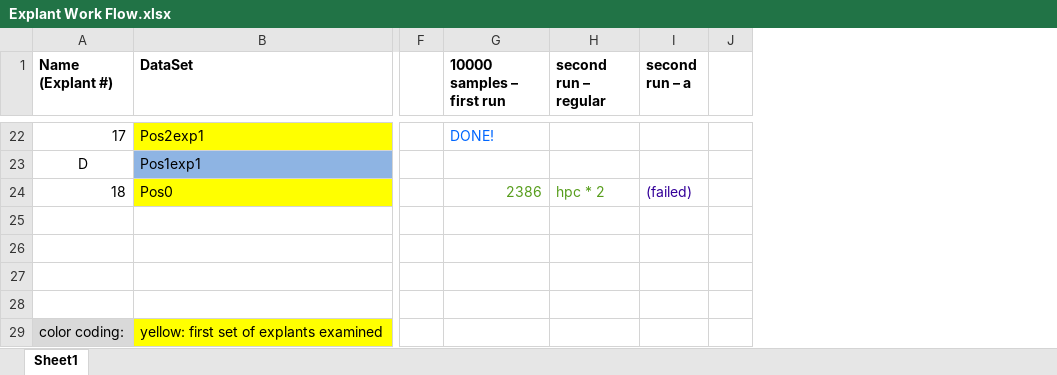
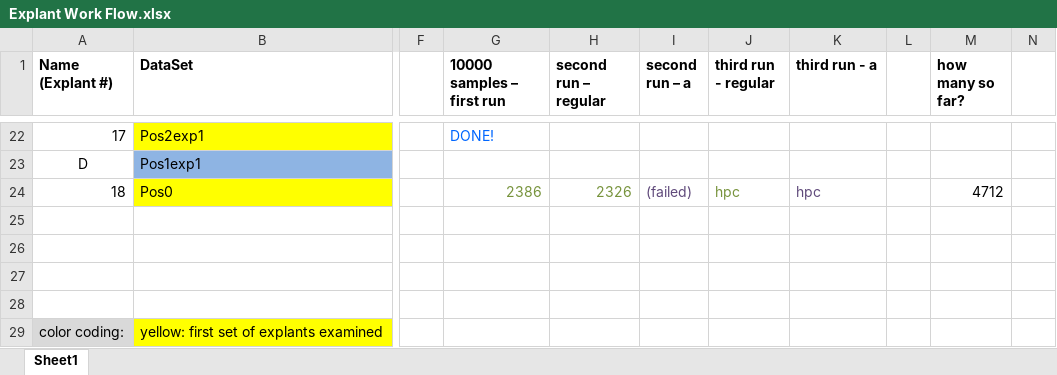
Before and after one commit to tstepien/cell-migration-spatialcoord-onelayer, an Excel workbook: Explant Work Flow.xlsx, sheet Sheet1, drawn as a sheet; only a part is shown, gaps mark what is left out; values as stored, in another font and other column widths than the file's, no borders; the diff covers the shown part only; the diff names each change by its address in the sheet, - before the commit and + after, or states it on an @@ line.

```diff
--- a/Explant Work Flow.xlsx (sheet Sheet1)
+++ b/Explant Work Flow.xlsx (sheet Sheet1)
+column J (third run - regular), row 24: hpc
+column K (third run - a), row 24: hpc
+column M (how many so far?), row 24: 4712
+column N, empty
-G24:H24 text colour: #579D1C
+G24:H24 text colour: #77933C
-H24 (second run – regular): hpc * 2
+H24 (second run – regular): 2326
-I24 text colour: #330099
+I24 text colour: #604A7B
```
Also changed, not shown: 21 edited cells and cell formats elsewhere in this sheet, 49 other files.
